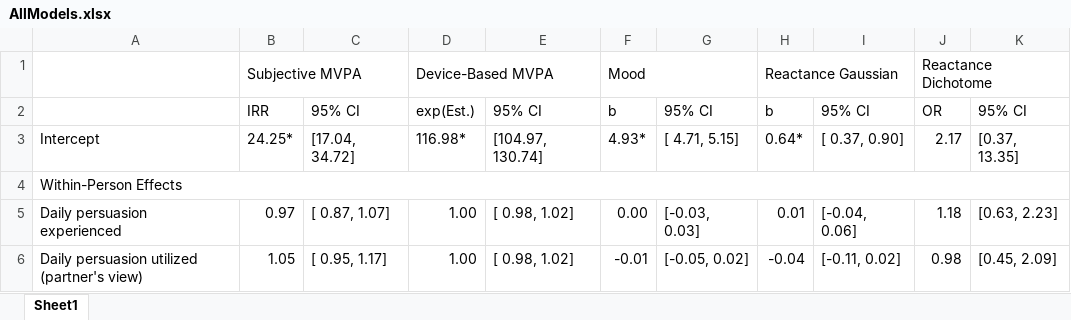
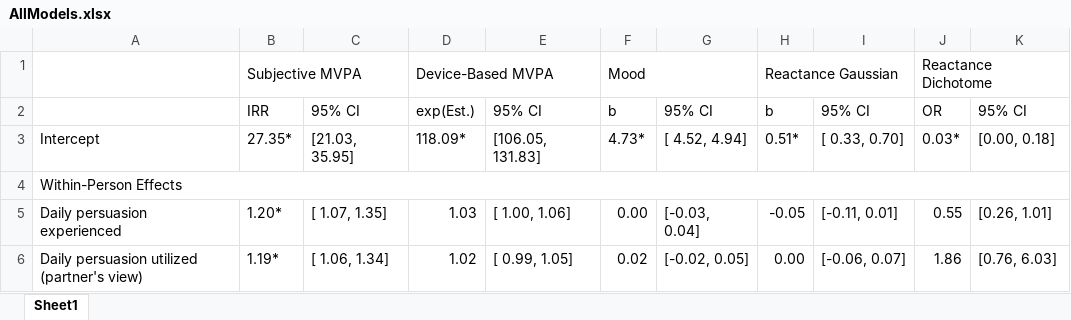
Before and after one commit to Pascal-Kueng/02TimeAndTiesControl, an Excel workbook: Output/AllModels.xlsx, sheet Sheet1, drawn as a sheet; only a part is shown; values as stored, in another font and other column widths than the file's, no cell formats; the diff covers the shown part only; the diff names each change by its address in the sheet, - before the commit and + after, or states it on an @@ line.

```diff
--- a/Output/AllModels.xlsx (sheet Sheet1)
+++ b/Output/AllModels.xlsx (sheet Sheet1)
-B3: 24.25*
+B3: 27.35*
-C3: [17.04, 34.72]
+C3: [21.03, 35.95]
-D3: 116.98*
+D3: 118.09*
-E3: [104.97, 130.74]
+E3: [106.05, 131.83]
-F3: 4.93*
+F3: 4.73*
-G3: [ 4.71, 5.15]
+G3: [ 4.52, 4.94]
-H3: 0.64*
+H3: 0.51*
-I3: [ 0.37, 0.90]
+I3: [ 0.33, 0.70]
-J3: 2.17
+J3: 0.03*
-K3: [0.37, 13.35]
+K3: [0.00, 0.18]
-B5: 0.97
+B5: 1.20*
-C5: [ 0.87, 1.07]
+C5: [ 1.07, 1.35]
-D5: 1.00
+D5: 1.03
-E5: [ 0.98, 1.02]
+E5: [ 1.00, 1.06]
-G5: [-0.03, 0.03]
+G5: [-0.03, 0.04]
-H5: 0.01
+H5: -0.05
-I5: [-0.04, 0.06]
+I5: [-0.11, 0.01]
-J5: 1.18
+J5: 0.55
-K5: [0.63, 2.23]
+K5: [0.26, 1.01]
-B6: 1.05
+B6: 1.19*
-C6: [ 0.95, 1.17]
+C6: [ 1.06, 1.34]
-D6: 1.00
+D6: 1.02
-E6: [ 0.98, 1.02]
+E6: [ 0.99, 1.05]
-F6: -0.01
+F6: 0.02
-G6: [-0.05, 0.02]
+G6: [-0.02, 0.05]
-H6: -0.04
+H6: 0.00
-I6: [-0.11, 0.02]
+I6: [-0.06, 0.07]
-J6: 0.98
+J6: 1.86
-K6: [0.45, 2.09]
+K6: [0.76, 6.03]
```
Also changed, not shown: 179 edited cells elsewhere in this sheet, cell formats, Output/Correlations.xlsx, Output/DescriptivesAll.xlsx, 4 other files.
